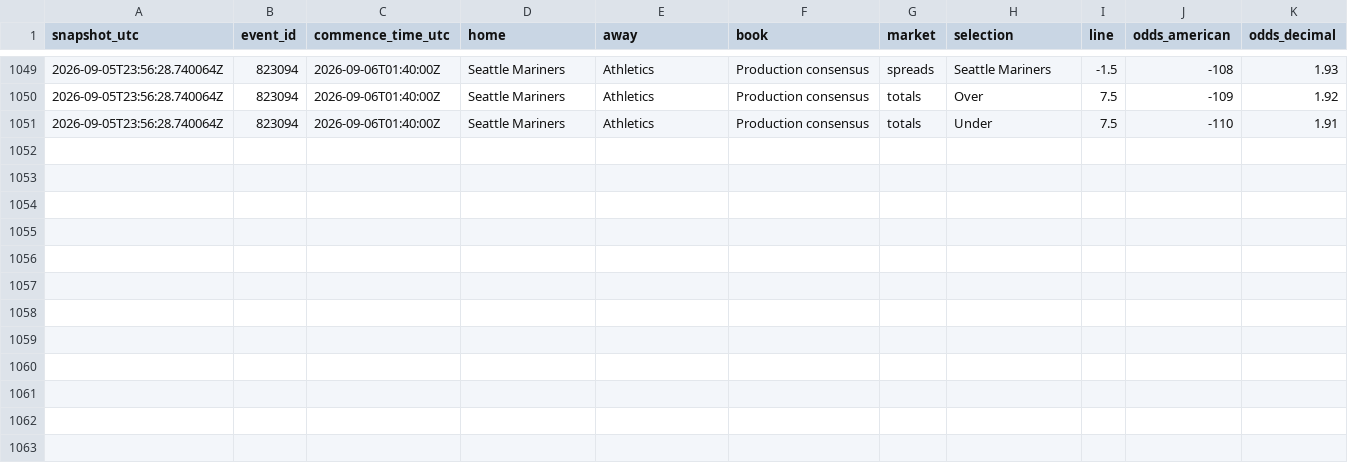
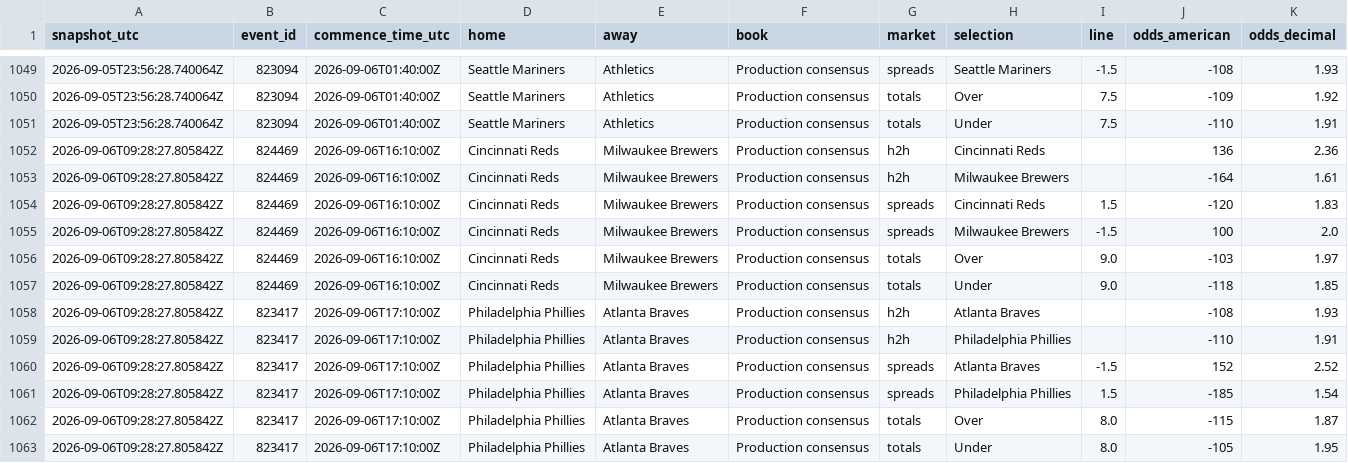
Before and after one commit to ricardodanmaravilla-coder/MLB-Pred, a CSV file: data/mlb_odds_history.csv, drawn as a sheet; only a part is shown, gaps mark what is left out.

```diff
--- a/data/mlb_odds_history.csv
+++ b/data/mlb_odds_history.csv
@@ -1051 +1051,13 @@ snapshot_utc,event_id,commence_time_utc,home,away,book,market,selection,line,odd
 2026-09-05T23:56:28.740064Z,823094,2026-09-06T01:40:00Z,Seattle Mariners,Athletics,Production consensus,totals,Under,7.5,-110,1.91
+2026-09-06T09:28:27.805842Z,824469,2026-09-06T16:10:00Z,Cincinnati Reds,Milwaukee Brewers,Production consensus,h2h,Cincinnati Reds,,136,2.36
+2026-09-06T09:28:27.805842Z,824469,2026-09-06T16:10:00Z,Cincinnati Reds,Milwaukee Brewers,Production consensus,h2h,Milwaukee Brewers,,-164,1.61
+2026-09-06T09:28:27.805842Z,824469,2026-09-06T16:10:00Z,Cincinnati Reds,Milwaukee Brewers,Production consensus,spreads,Cincinnati Reds,1.5,-120,1.83
+2026-09-06T09:28:27.805842Z,824469,2026-09-06T16:10:00Z,Cincinnati Reds,Milwaukee Brewers,Production consensus,spreads,Milwaukee Brewers,-1.5,100,2.0
+2026-09-06T09:28:27.805842Z,824469,2026-09-06T16:10:00Z,Cincinnati Reds,Milwaukee Brewers,Production consensus,totals,Over,9.0,-103,1.97
+2026-09-06T09:28:27.805842Z,824469,2026-09-06T16:10:00Z,Cincinnati Reds,Milwaukee Brewers,Production consensus,totals,Under,9.0,-118,1.85
+2026-09-06T09:28:27.805842Z,823417,2026-09-06T17:10:00Z,Philadelphia Phillies,Atlanta Braves,Production consensus,h2h,Atlanta Braves,,-108,1.93
+2026-09-06T09:28:27.805842Z,823417,2026-09-06T17:10:00Z,Philadelphia Phillies,Atlanta Braves,Production consensus,h2h,Philadelphia Phillies,,-110,1.91
+2026-09-06T09:28:27.805842Z,823417,2026-09-06T17:10:00Z,Philadelphia Phillies,Atlanta Braves,Production consensus,spreads,Atlanta Braves,-1.5,152,2.52
+2026-09-06T09:28:27.805842Z,823417,2026-09-06T17:10:00Z,Philadelphia Phillies,Atlanta Braves,Production consensus,spreads,Philadelphia Phillies,1.5,-185,1.54
+2026-09-06T09:28:27.805842Z,823417,2026-09-06T17:10:00Z,Philadelphia Phillies,Atlanta Braves,Production consensus,totals,Over,8.0,-115,1.87
+2026-09-06T09:28:27.805842Z,823417,2026-09-06T17:10:00Z,Philadelphia Phillies,Atlanta Braves,Production consensus,totals,Under,8.0,-105,1.95
```
